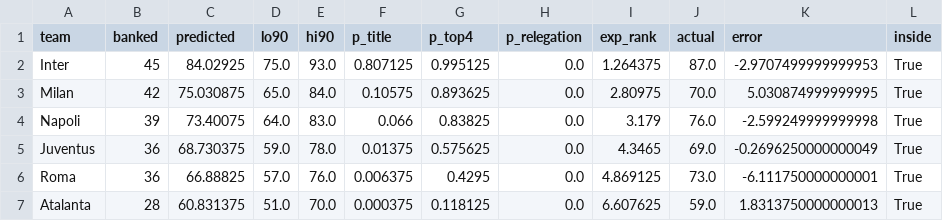
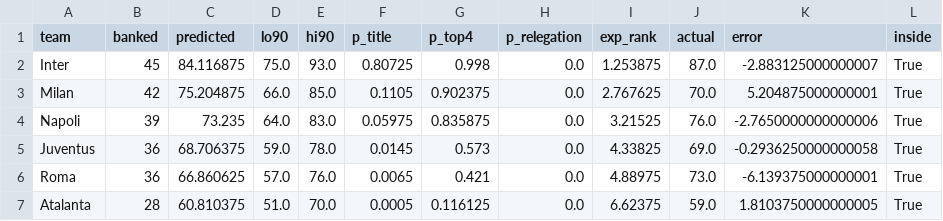
Before and after one commit to MB0mba/serie-a-bayesian-forecast, a CSV file: results/2025-26/forecast_m19.csv, drawn as a sheet; only a part is shown; the diff covers the shown part only.

```diff
--- a/results/2025-26/forecast_m19.csv
+++ b/results/2025-26/forecast_m19.csv
@@ -1,7 +1,7 @@
 team,banked,predicted,lo90,hi90,p_title,p_top4,p_relegation,exp_rank,actual,error,inside
-Inter,45,84.02925,75.0,93.0,0.807125,0.995125,0.0,1.264375,87.0,-2.9707499999999953,True
-Milan,42,75.030875,65.0,84.0,0.10575,0.893625,0.0,2.80975,70.0,5.030874999999995,True
-Napoli,39,73.40075,64.0,83.0,0.066,0.83825,0.0,3.179,76.0,-2.599249999999998,True
-Juventus,36,68.730375,59.0,78.0,0.01375,0.575625,0.0,4.3465,69.0,-0.2696250000000049,True
-Roma,36,66.88825,57.0,76.0,0.006375,0.4295,0.0,4.869125,73.0,-6.111750000000001,True
-Atalanta,28,60.831375,51.0,70.0,0.000375,0.118125,0.0,6.607625,59.0,1.8313750000000013,True
+Inter,45,84.116875,75.0,93.0,0.80725,0.998,0.0,1.253875,87.0,-2.883125000000007,True
+Milan,42,75.204875,66.0,85.0,0.1105,0.902375,0.0,2.767625,70.0,5.204875000000001,True
+Napoli,39,73.235,64.0,83.0,0.05975,0.835875,0.0,3.21525,76.0,-2.7650000000000006,True
+Juventus,36,68.706375,59.0,78.0,0.0145,0.573,0.0,4.33825,69.0,-0.2936250000000058,True
+Roma,36,66.860625,57.0,76.0,0.0065,0.421,0.0,4.88975,73.0,-6.139375000000001,True
+Atalanta,28,60.810375,51.0,70.0,0.0005,0.116125,0.0,6.62375,59.0,1.8103750000000005,True
```
Also changed, not shown: 64 edited cells elsewhere in this file, results/2025-26/forecast_m12.csv, results/2025-26/rank_probs_m19.csv, 47 other files.
